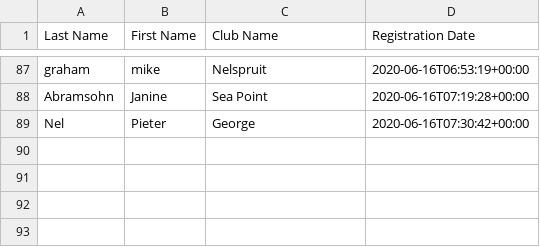
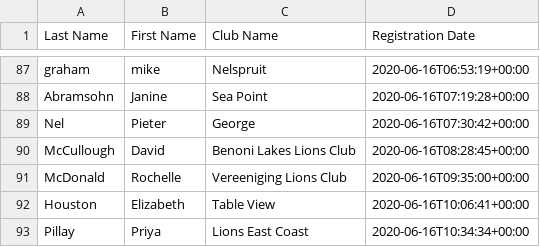
Before and after one commit to kimvanwyk/md410_2021_conv_website, a CSV file: static/docs/virtual_convention_stats.csv, drawn as a sheet; only a part is shown, gaps mark what is left out; the diff names each change by its address in the sheet, - before the commit and + after, or states it on an @@ line.

Commit message:
Registree stats backup on Tue Jun 16 12:52:21 SAST 2020

```diff
--- a/static/docs/virtual_convention_stats.csv
+++ b/static/docs/virtual_convention_stats.csv
+row 90: McCullough | David | Benoni Lakes Lions Club | 2020-06-16T08:28:45+00:00
+row 91: McDonald | Rochelle | Vereeniging Lions Club | 2020-06-16T09:35:00+00:00
+row 92: Houston | Elizabeth | Table View | 2020-06-16T10:06:41+00:00
+row 93: Pillay | Priya | Lions East Coast | 2020-06-16T10:34:34+00:00
```
Also changed, not shown: 2 other files.
